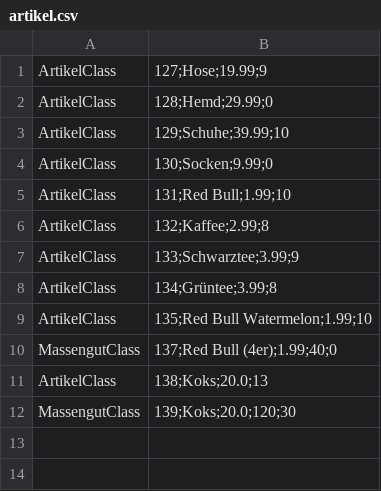
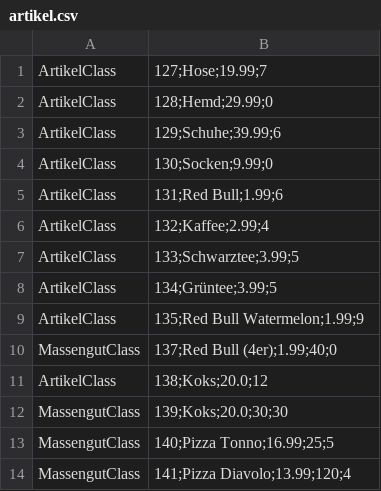
Before and after one commit to omarelhussein/EShop, a CSV file: artikel.csv, drawn as a sheet.

Commit message:
Changed Table

```diff
--- a/artikel.csv
+++ b/artikel.csv
@@ -1,12 +1,14 @@
-ArtikelClass|127;Hose;19.99;9
+ArtikelClass|127;Hose;19.99;7
 ArtikelClass|128;Hemd;29.99;0
-ArtikelClass|129;Schuhe;39.99;10
+ArtikelClass|129;Schuhe;39.99;6
 ArtikelClass|130;Socken;9.99;0
-ArtikelClass|131;Red Bull;1.99;10
-ArtikelClass|132;Kaffee;2.99;8
-ArtikelClass|133;Schwarztee;3.99;9
-ArtikelClass|134;Grüntee;3.99;8
-ArtikelClass|135;Red Bull Watermelon;1.99;10
+ArtikelClass|131;Red Bull;1.99;6
+ArtikelClass|132;Kaffee;2.99;4
+ArtikelClass|133;Schwarztee;3.99;5
+ArtikelClass|134;Grüntee;3.99;5
+ArtikelClass|135;Red Bull Watermelon;1.99;9
 MassengutClass|137;Red Bull (4er);1.99;40;0
-ArtikelClass|138;Koks;20.0;13
-MassengutClass|139;Koks;20.0;120;30
+ArtikelClass|138;Koks;20.0;12
+MassengutClass|139;Koks;20.0;30;30
+MassengutClass|140;Pizza Tonno;16.99;25;5
+MassengutClass|141;Pizza Diavolo;13.99;120;4
```
Also changed, not shown: 12 other files.
